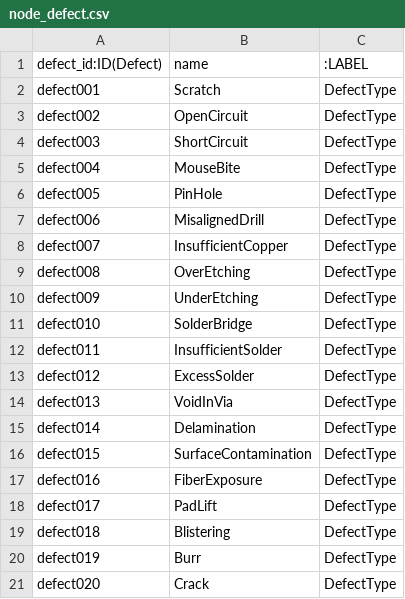
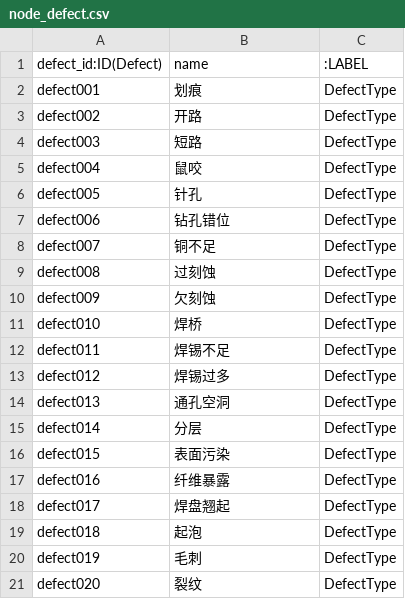
Before and after one commit to Piedpiper777/Defect-detection_system, a CSV file: neo4j-community-5.26.18/import/node_defect.csv, drawn as a sheet.

```diff
--- a/neo4j-community-5.26.18/import/node_defect.csv
+++ b/neo4j-community-5.26.18/import/node_defect.csv
@@ -1,21 +1,21 @@
 defect_id:ID(Defect),name,:LABEL
-defect001,Scratch,DefectType
-defect002,OpenCircuit,DefectType
-defect003,ShortCircuit,DefectType
-defect004,MouseBite,DefectType
-defect005,PinHole,DefectType
-defect006,MisalignedDrill,DefectType
-defect007,InsufficientCopper,DefectType
-defect008,OverEtching,DefectType
-defect009,UnderEtching,DefectType
-defect010,SolderBridge,DefectType
-defect011,InsufficientSolder,DefectType
-defect012,ExcessSolder,DefectType
-defect013,VoidInVia,DefectType
-defect014,Delamination,DefectType
-defect015,SurfaceContamination,DefectType
-defect016,FiberExposure,DefectType
-defect017,PadLift,DefectType
-defect018,Blistering,DefectType
-defect019,Burr,DefectType
-defect020,Crack,DefectType
+defect001,划痕,DefectType
+defect002,开路,DefectType
+defect003,短路,DefectType
+defect004,鼠咬,DefectType
+defect005,针孔,DefectType
+defect006,钻孔错位,DefectType
+defect007,铜不足,DefectType
+defect008,过刻蚀,DefectType
+defect009,欠刻蚀,DefectType
+defect010,焊桥,DefectType
+defect011,焊锡不足,DefectType
+defect012,焊锡过多,DefectType
+defect013,通孔空洞,DefectType
+defect014,分层,DefectType
+defect015,表面污染,DefectType
+defect016,纤维暴露,DefectType
+defect017,焊盘翘起,DefectType
+defect018,起泡,DefectType
+defect019,毛刺,DefectType
+defect020,裂纹,DefectType
```
Also changed, not shown: neo4j-community-5.26.18/import/node_cause.csv, neo4j-community-5.26.18/import/node_solution.csv, 14 other files.
